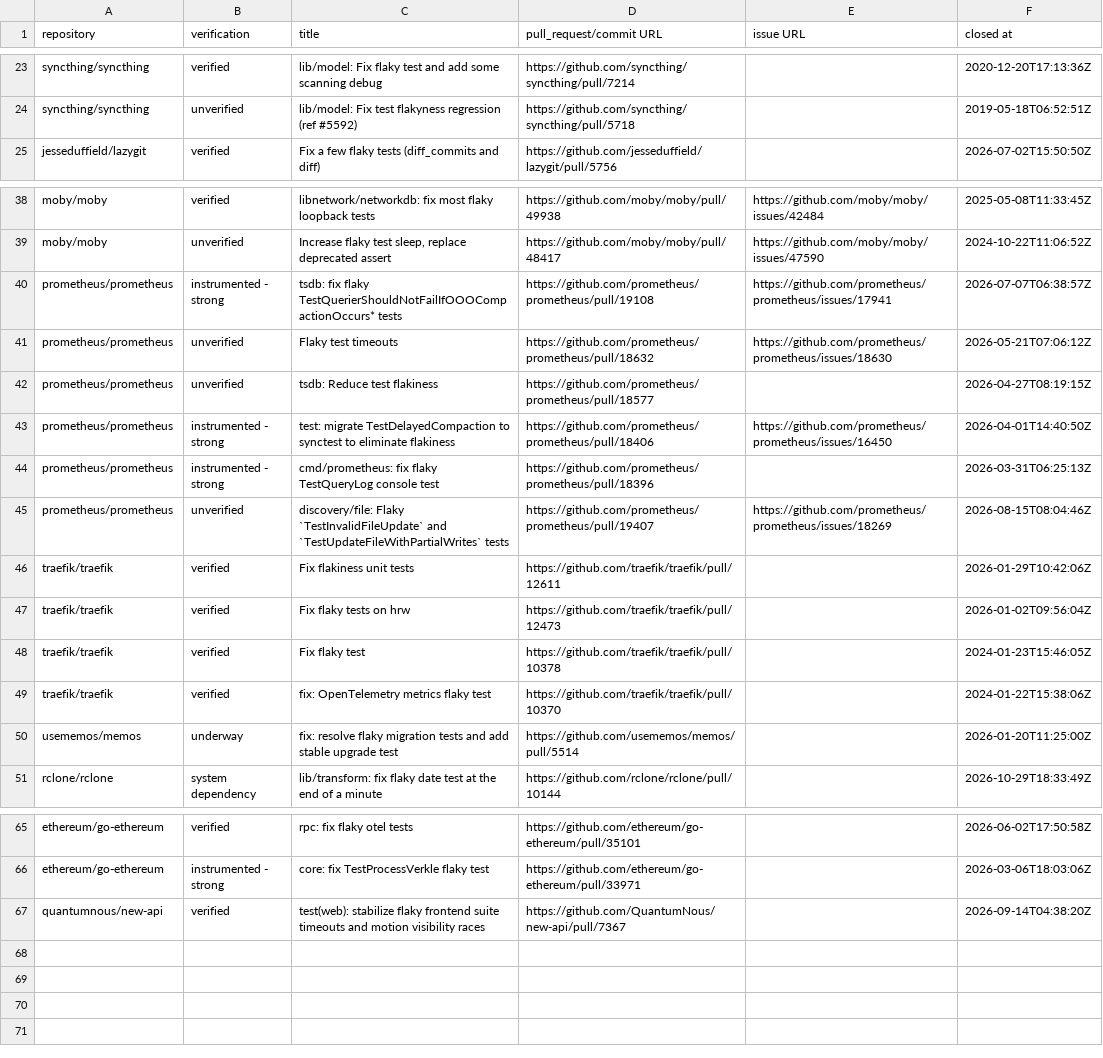
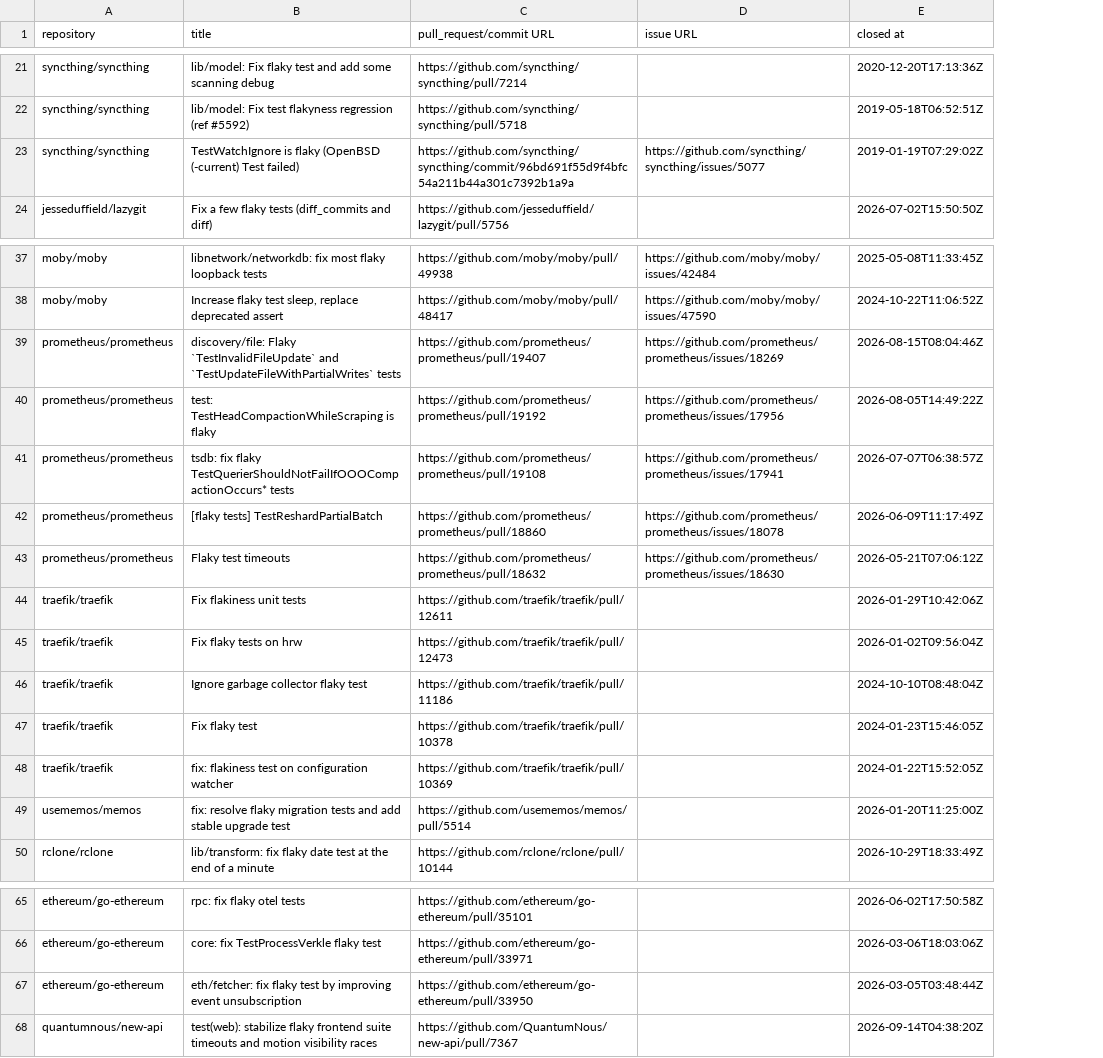
Before and after one commit to GreyBaker/flaky-tests-in-go, a CSV file: data/candidates.csv, drawn as a sheet; only a part is shown, gaps mark what is left out; removed rows and columns are numbered as before the commit, all else as after; the diff covers the shown part only; the diff names each change by its address in the sheet, - before the commit and + after, or states it on an @@ line.

```diff
--- a/data/candidates.csv
+++ b/data/candidates.csv
-column B (verification), rows 23-25: verified | unverified | verified; rows 38-41: verified | unverified | instrumented - strong | unverified; rows 46-51: verified | verified | verified | verified | underway | system dependency; rows 65-67: verified | instrumented - strong | verified
+row 23: syncthing/syncthing | TestWatchIgnore is flaky (OpenBSD (-current) Test failed) | https://github.com/syncthing/syncthing/commit/96bd691f55d9f4bfc54a211b44a301c7392b1a9a | https://github.com/syncthing/syncthing/issues/5077 | 2019-01-19T07:29:02Z
@@ row 45 moved to row 39: prometheus/prometheus @@
+row 40: prometheus/prometheus | test: TestHeadCompactionWhileScraping is flaky | https://github.com/prometheus/prometheus/pull/19192 | https://github.com/prometheus/prometheus/issues/17956 | 2026-08-05T14:49:22Z
+row 42: prometheus/prometheus | [flaky tests] TestReshardPartialBatch | https://github.com/prometheus/prometheus/pull/18860 | https://github.com/prometheus/prometheus/issues/18078 | 2026-06-09T11:17:49Z
-row 42: prometheus/prometheus | unverified | tsdb: Reduce test flakiness | https://github.com/prometheus/prometheus/pull/18577 |  | 2026-04-27T08:19:15Z
-row 43: prometheus/prometheus | instrumented - strong | test: migrate TestDelayedCompaction to synctest to eliminate flakiness | https://github.com/prometheus/prometheus/pull/18406 | https://github.com/prometheus/prometheus/issues/16450 | 2026-04-01T14:40:50Z
-row 44: prometheus/prometheus | instrumented - strong | cmd/prometheus: fix flaky TestQueryLog console test | https://github.com/prometheus/prometheus/pull/18396 |  | 2026-03-31T06:25:13Z
+row 46: traefik/traefik | Ignore garbage collector flaky test | https://github.com/traefik/traefik/pull/11186 |  | 2024-10-10T08:48:04Z
-B48 (title): fix: OpenTelemetry metrics flaky test
+B48 (title): fix: flakiness test on configuration watcher
-C48 (pull_request/commit URL): https://github.com/traefik/traefik/pull/10370
+C48 (pull_request/commit URL): https://github.com/traefik/traefik/pull/10369
-E48 (closed at): 2024-01-22T15:38:06Z
+E48 (closed at): 2024-01-22T15:52:05Z
+row 67: ethereum/go-ethereum | eth/fetcher: fix flaky test by improving event unsubscription | https://github.com/ethereum/go-ethereum/pull/33950 |  | 2026-03-05T03:48:44Z
```
Also changed, not shown: 6 added rows, 7 removed rows, 1 moved row and 4 edited cells elsewhere in this file, 2 other files.
